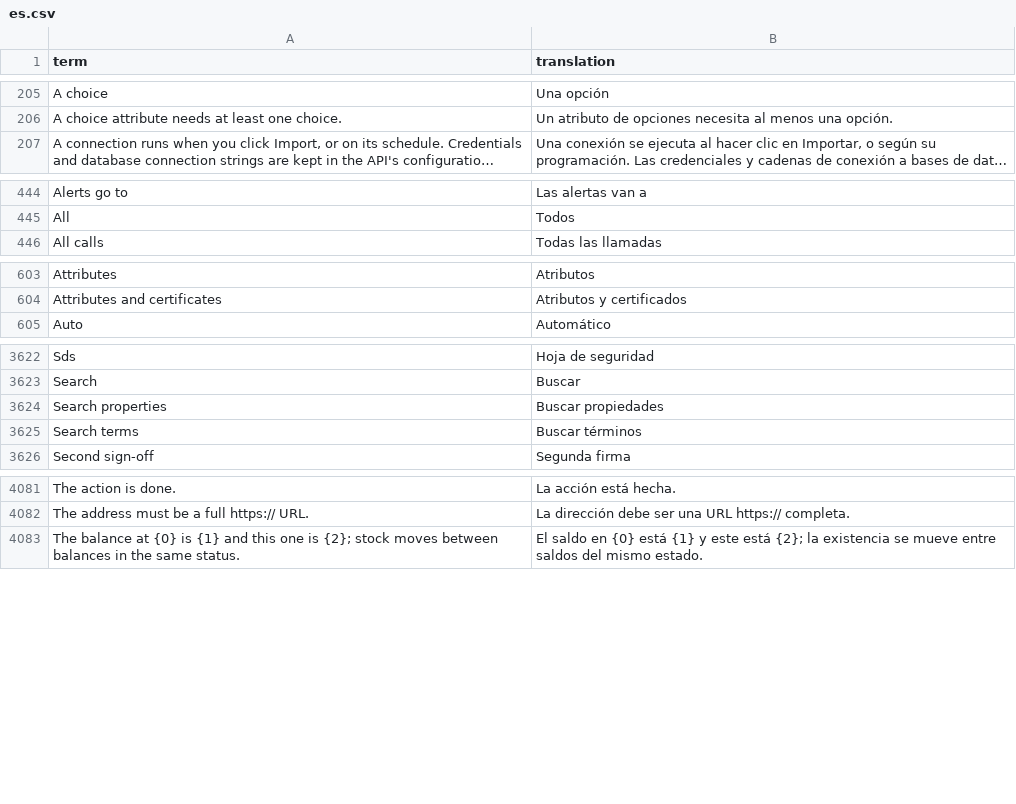
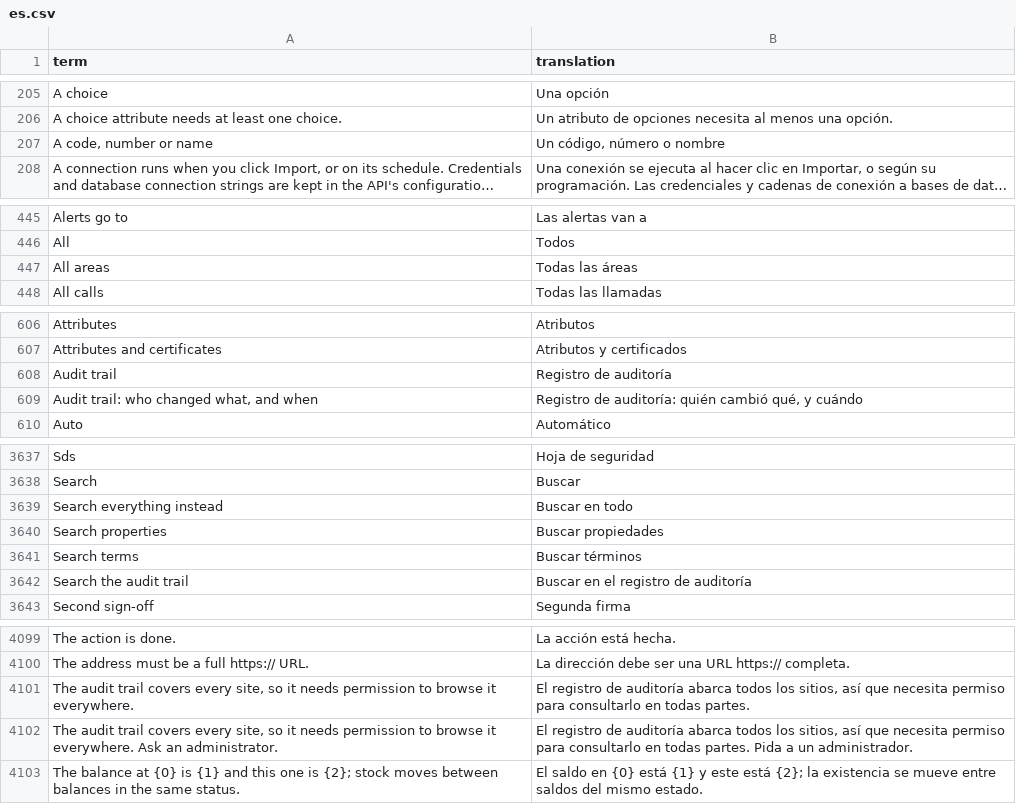
Before and after one commit to bgauvey/pulaski, a CSV file: src/Pulaski.Application/Localization/Shipped/es.csv, drawn as a sheet; only a part is shown, gaps mark what is left out; long unchanged cells end in …; the diff covers the shown part only; the diff names each change by its address in the sheet, - before the commit and + after, or states it on an @@ line.

Commit message:
Browse the audit trail: who changed what, and when (#129)
Every change was an event, but finding who changed something took
SQL. Configure -> Audit trail lists recorded changes newest first,
searched by area, who, text in the change and a window of up to 92
days, or one thing's whole history from a History link on its page
(materials and their capabilities, equipment, processes, lots, work
orders, users). A change shows only the fields that differ, before
and after, numbers compared by value. A new audit.view permission,
held everywhere since events record no site; migration 0087.
D-128.

Closes #129

```diff
--- a/src/Pulaski.Application/Localization/Shipped/es.csv
+++ b/src/Pulaski.Application/Localization/Shipped/es.csv
+row 207: A code, number or name | Un código, número o nombre
+row 447: All areas | Todas las áreas
+row 608: Audit trail | Registro de auditoría
+row 609: Audit trail: who changed what, and when | Registro de auditoría: quién cambió qué, y cuándo
+row 3639: Search everything instead | Buscar en todo
+row 3642: Search the audit trail | Buscar en el registro de auditoría
+row 4101: The audit trail covers every site, so it needs permission to browse it everywhere. | El registro de auditoría abarca todos los sitios, así que necesita permiso para consultarlo en todas partes.
+row 4102: The audit trail covers every site, so it needs permission to browse it everywhere. Ask an administrator. | El registro de auditoría abarca todos los sitios, así que necesita permiso para consultarlo en todas partes. Pida a un administrador.
```
Also changed, not shown: 15 added rows elsewhere in this file, 36 other files.
